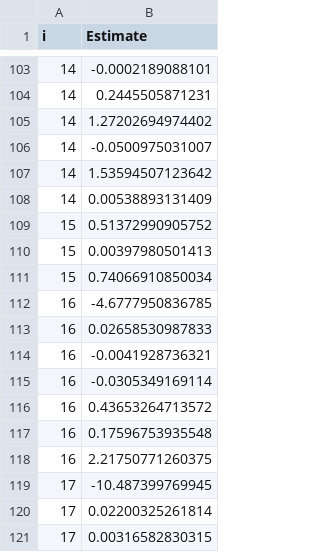
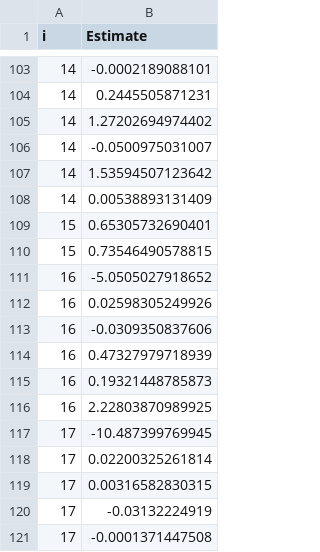
Before and after one commit to CWFC-CCFB/lerfobforesttools, a CSV file: src/lerfob/predictor/frenchgeneralhdrelationship2018/0_beta.csv, drawn as a sheet; only a part is shown, gaps mark what is left out; the shorter side is filled out with more unchanged rows.

```diff
--- a/src/lerfob/predictor/frenchgeneralhdrelationship2018/0_beta.csv
+++ b/src/lerfob/predictor/frenchgeneralhdrelationship2018/0_beta.csv
@@ -108,12 +108,10 @@ i,Estimate
 14,0.00538893131409
-15,0.51372990905752
-15,0.00397980501413
-15,0.74066910850034
-16,-4.6777950836785
-16,0.02658530987833
-16,-0.0041928736321
-16,-0.0305349169114
-16,0.43653264713572
-16,0.17596753935548
-16,2.21750771260375
+15,0.65305732690401
+15,0.73546490578815
+16,-5.0505027918652
+16,0.02598305249926
+16,-0.0309350837606
+16,0.47327979718939
+16,0.19321448785873
+16,2.22803870989925
 17,-10.487399769945
```
Also changed, not shown: src/lerfob/predictor/frenchgeneralhdrelationship2018/0_covparms.csv, src/lerfob/predictor/frenchgeneralhdrelationship2018/0_effectlist.csv, 2 other files.
